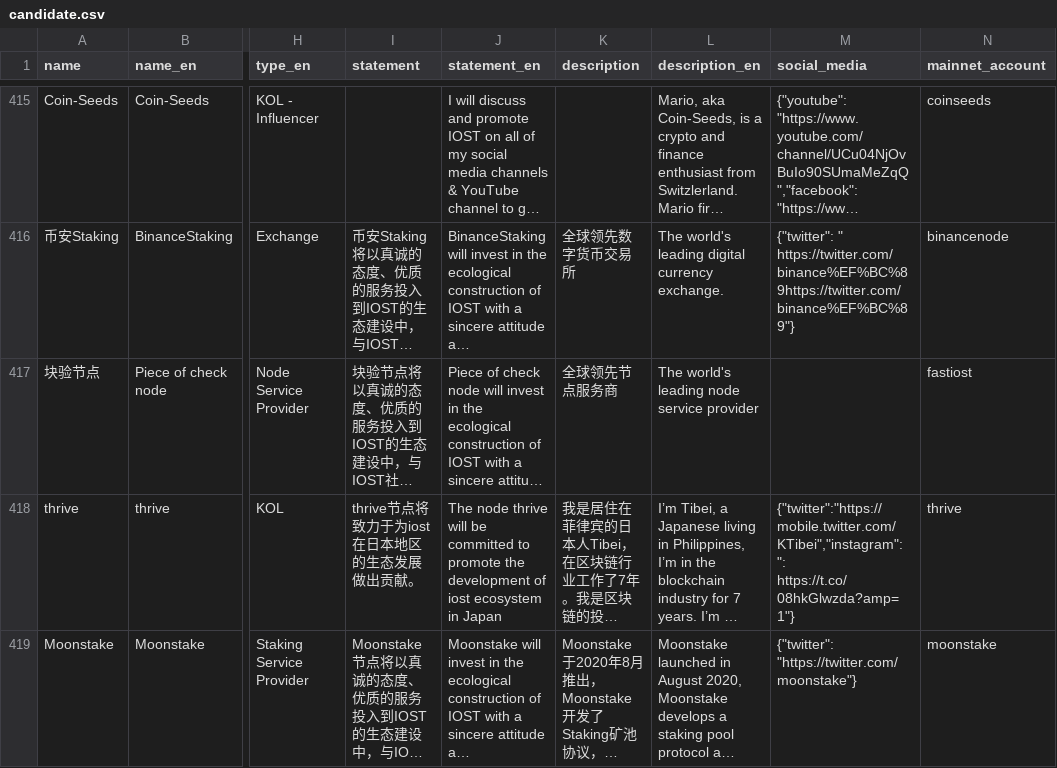
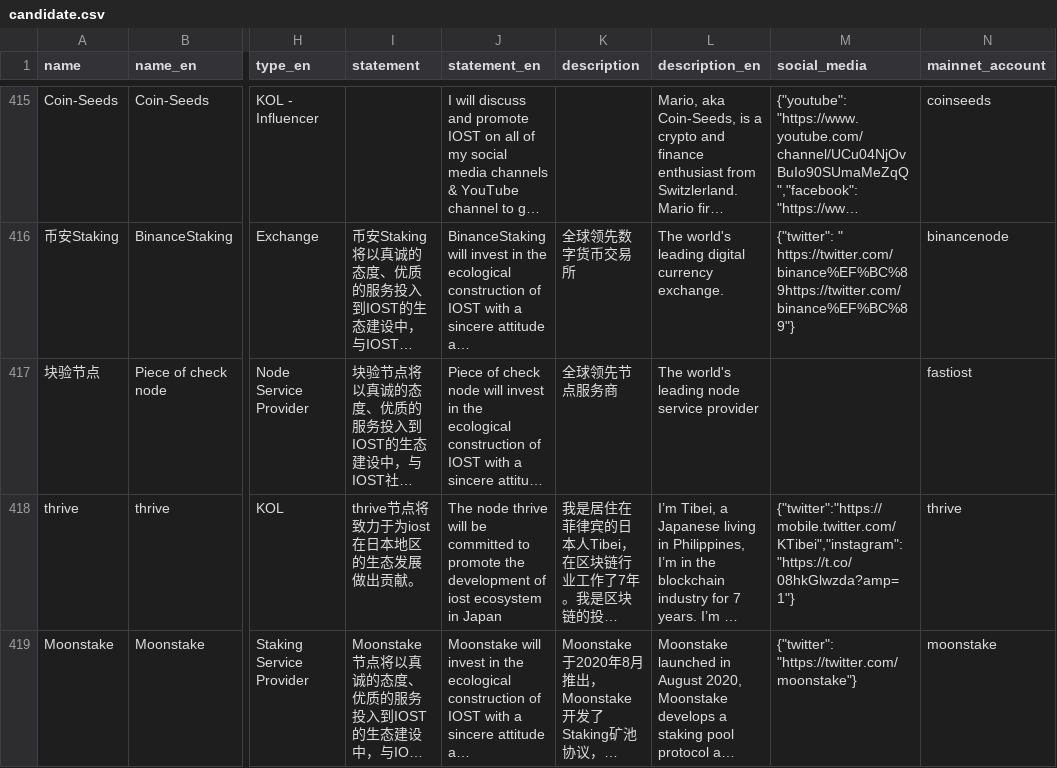
Before and after one commit to iost-official/iost-api, a CSV file: config/candidate.csv, drawn as a sheet; only a part is shown, gaps mark what is left out; long unchanged cells end in …; the diff names each change by its address in the sheet, - before the commit and + after, or states it on an @@ line.

Commit message:
update

```diff
--- a/config/candidate.csv
+++ b/config/candidate.csv
-M418 (social_media): {"twitter":"https://mobile.twitter.com/KTibei","instagram": ": https://t.co/08hkGlwzda?amp=1"}
+M418 (social_media): {"twitter":"https://mobile.twitter.com/KTibei","instagram": "https://t.co/08hkGlwzda?amp=1"}
```
